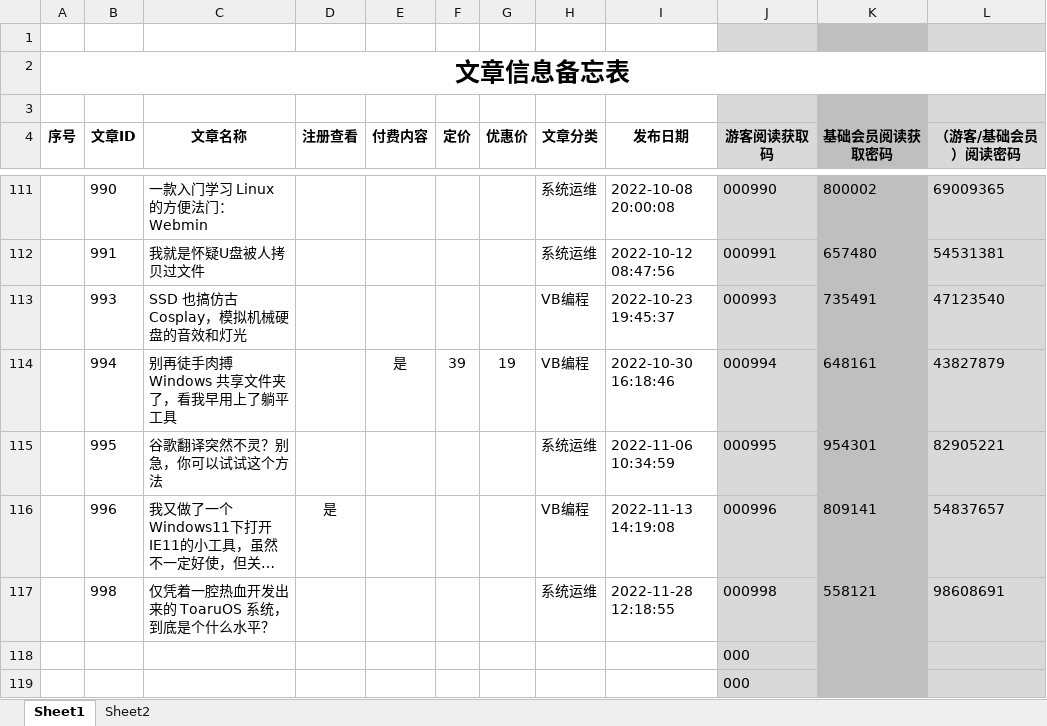
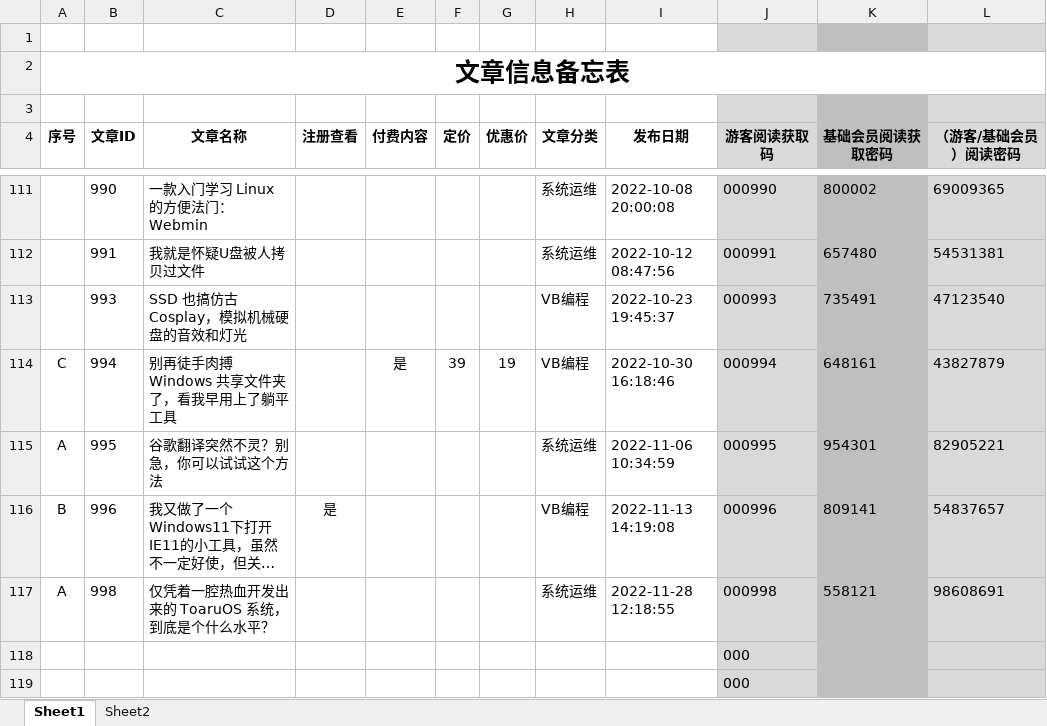
Before and after one commit to panxibei/writing, an Excel workbook: 11_付费课程/99.资料/文章信息备忘表.xlsx, sheet Sheet1, drawn as a sheet; only a part is shown, gaps mark what is left out; long unchanged cells end in …; values as stored, in another font and other column widths than the file's, no borders; the diff names each change by its address in the sheet, - before the commit and + after, or states it on an @@ line.

Commit message:
writing

```diff
--- a/11_付费课程/99.资料/文章信息备忘表.xlsx (sheet Sheet1)
+++ b/11_付费课程/99.资料/文章信息备忘表.xlsx (sheet Sheet1)
-A114 (序号): (empty)
+A114 (序号): C
-A115 (序号): (empty)
+A115 (序号): A
-A116 (序号): (empty)
+A116 (序号): B
-A117 (序号): (empty)
+A117 (序号): A
```
Also changed, not shown: sheet Sheet2.
